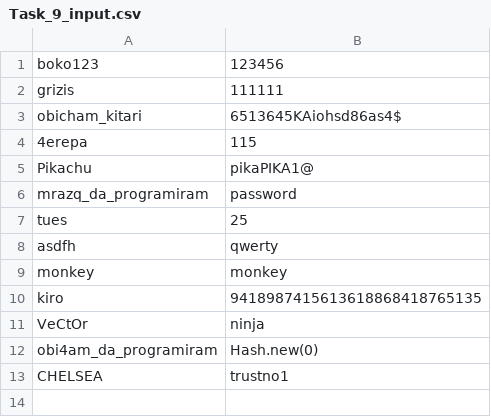
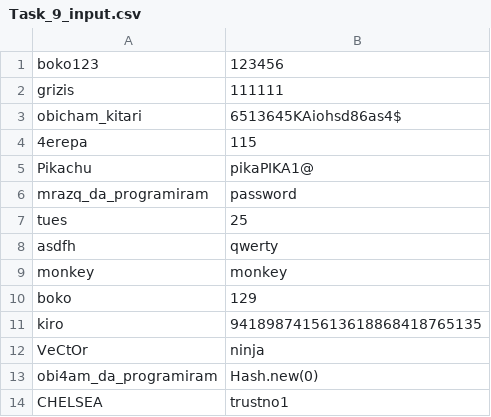
Before and after one commit to thebravoman/software_engineering_2013, a CSV file: class8_1_homework/The Four Horsemen/Task_9_input.csv, drawn as a sheet; the diff names each change by its address in the sheet, - before the commit and + after, or states it on an @@ line.

Commit message:
Update Task_9_input.csv

```diff
--- a/class8_1_homework/The Four Horsemen/Task_9_input.csv
+++ b/class8_1_homework/The Four Horsemen/Task_9_input.csv
+row 10: boko | 129
```
